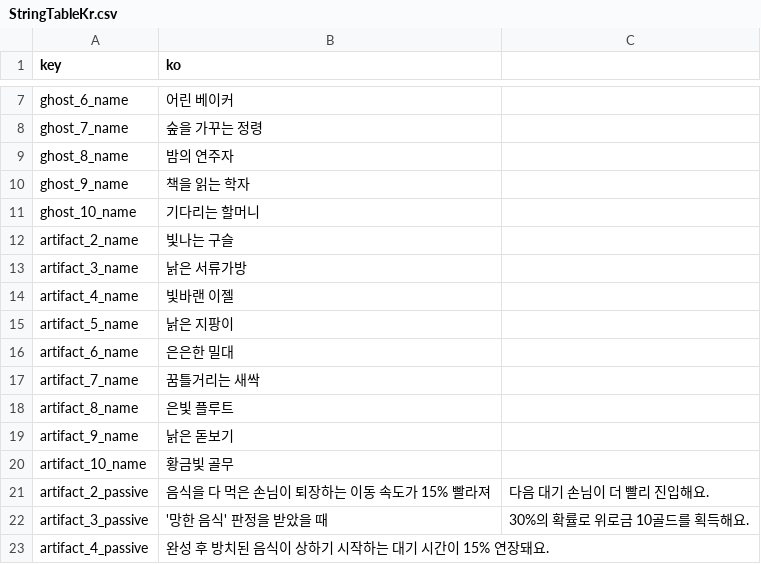
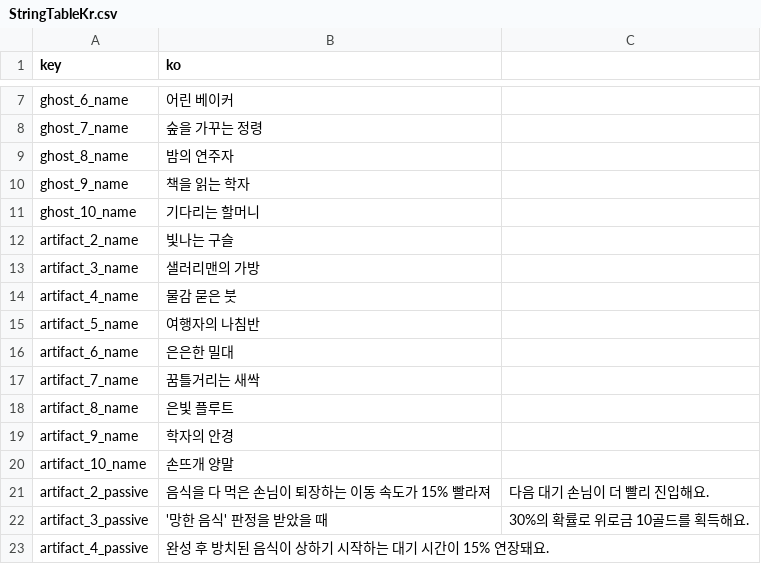
Before and after one commit to Devel-Rocket-ClassRoom/minigame-project-yoonjisu1201, a CSV file: Assets/Resources/DataTables/StringTableKr.csv, drawn as a sheet; only a part is shown, gaps mark what is left out.

```diff
--- a/Assets/Resources/DataTables/StringTableKr.csv
+++ b/Assets/Resources/DataTables/StringTableKr.csv
@@ -12,5 +12,5 @@ ghost_10_name,기다리는 할머니
 artifact_2_name,빛나는 구슬
-artifact_3_name,낡은 서류가방
-artifact_4_name,빛바랜 이젤
-artifact_5_name,낡은 지팡이
+artifact_3_name,샐러리맨의 가방
+artifact_4_name,물감 묻은 붓
+artifact_5_name,여행자의 나침반
 artifact_6_name,은은한 밀대
@@ -18,4 +18,4 @@ artifact_7_name,꿈틀거리는 새싹
 artifact_8_name,은빛 플루트
-artifact_9_name,낡은 돋보기
-artifact_10_name,황금빛 골무
+artifact_9_name,학자의 안경
+artifact_10_name,손뜨개 양말
 artifact_2_passive,음식을 다 먹은 손님이 퇴장하는 이동 속도가 15% 빨라져, 다음 대기 손님이 더 빨리 진입해요.
```
Also changed, not shown: 57 other files.
